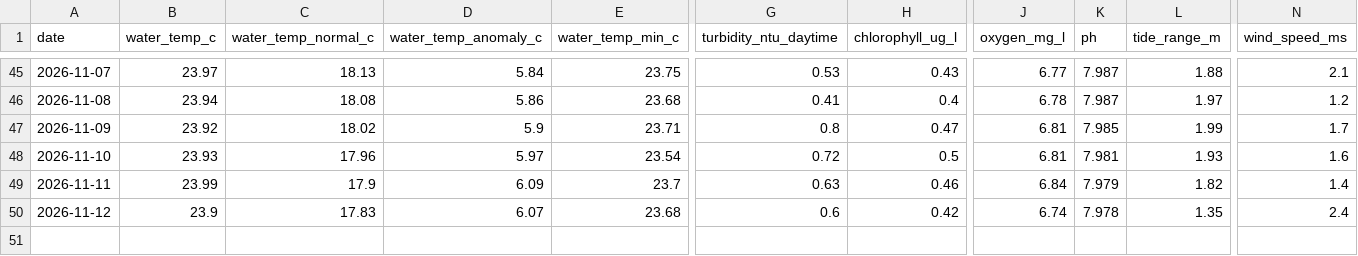
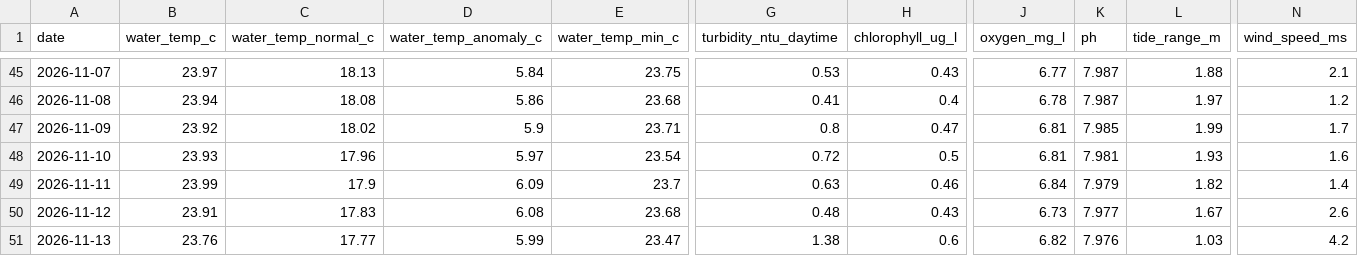
Before and after one commit to joshuafrommeyer-35/PierTracker, a CSV file: results/daily_conditions.csv, drawn as a sheet; only a part is shown, gaps mark what is left out; rows hold the shown columns only; the diff names each change by its address in the sheet, - before the commit and + after, or states it on an @@ line.

```diff
--- a/results/daily_conditions.csv
+++ b/results/daily_conditions.csv
-B50 (water_temp_c): 23.9
+B50 (water_temp_c): 23.91
-D50 (water_temp_anomaly_c): 6.07
+D50 (water_temp_anomaly_c): 6.08
-G50 (turbidity_ntu_daytime): 0.6
+G50 (turbidity_ntu_daytime): 0.48
-H50 (chlorophyll_ug_l): 0.42
+H50 (chlorophyll_ug_l): 0.43
-J50 (oxygen_mg_l): 6.74
+J50 (oxygen_mg_l): 6.73
-K50 (ph): 7.978
+K50 (ph): 7.977
-L50 (tide_range_m): 1.35
+L50 (tide_range_m): 1.67
-N50 (wind_speed_ms): 2.4
+N50 (wind_speed_ms): 2.6
+row 51: 2026-11-13 | 23.76 | 17.77 | 5.99 | 23.47 | 1.38 | 0.6 | 6.82 | 7.976 | 1.03 | 4.2
```
Also changed, not shown: results/environment_hourly.csv, 4 other files.
